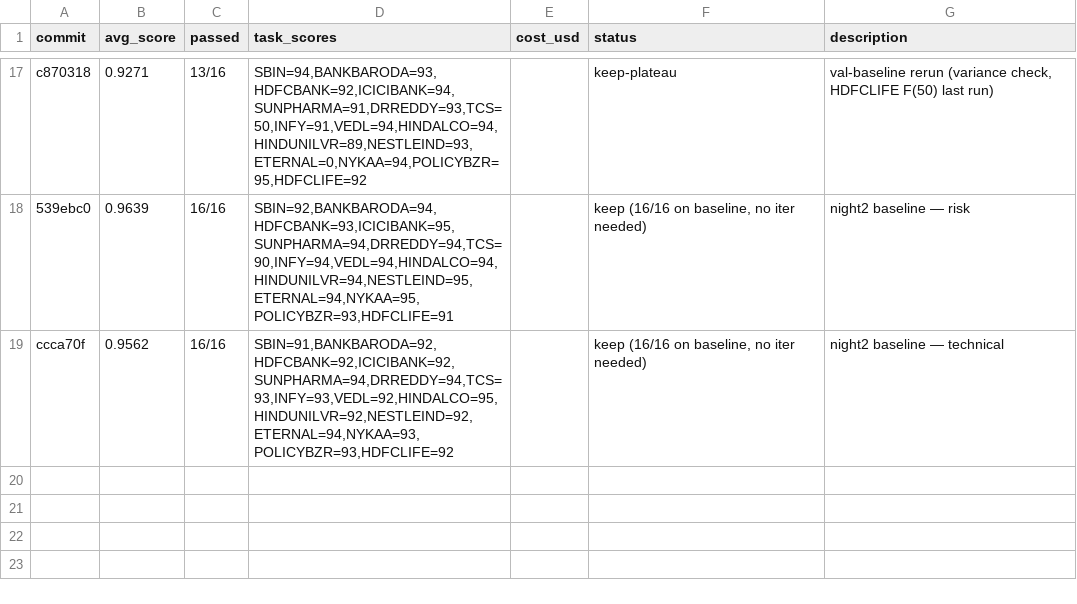
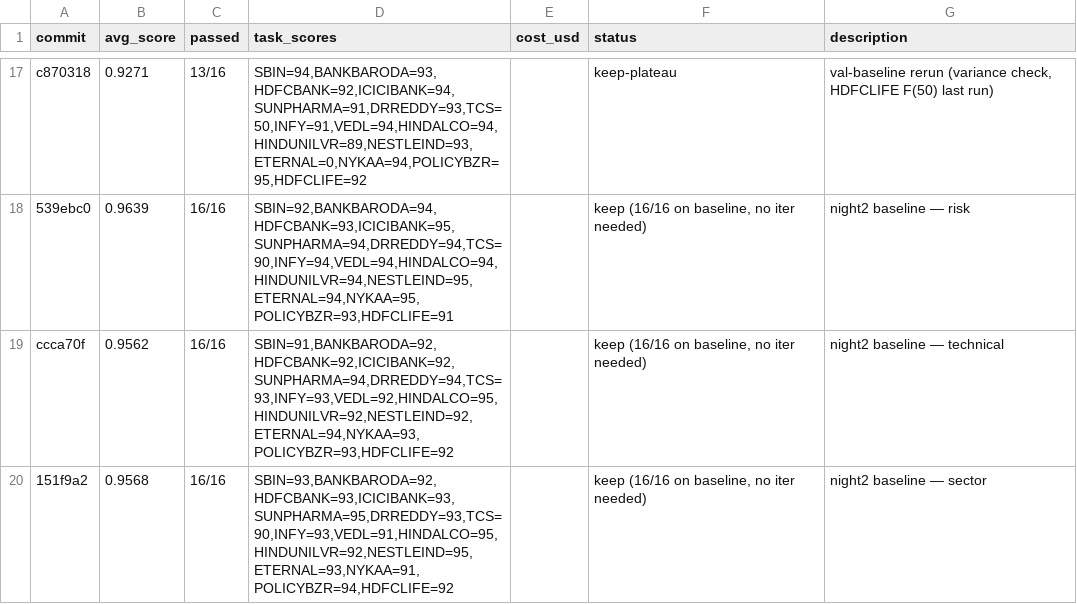
Before and after one commit to tarangdeep-goel-by/equity-research, a TSV file: autoagent-pilot/results.tsv, drawn as a sheet; only a part is shown, gaps mark what is left out; the diff names each change by its address in the sheet, - before the commit and + after, or states it on an @@ line.

Commit message:
autoagent-pilot: sector locked at baseline — 16/16 A-, avg 0.9568

```diff
--- a/autoagent-pilot/results.tsv
+++ b/autoagent-pilot/results.tsv
+row 20: 151f9a2 | 0.9568 | 16/16 | SBIN=93,BANKBARODA=92,HDFCBANK=93,ICICIBANK=93,SUNPHARMA=95,DRREDDY=93,TCS=90,INFY=93,VEDL=91,HINDALCO=95,HINDUNILVR=92,NESTLEIND=95,ETERNAL=93,NYKAA=91,POLICYBZR=94,HDFCLIFE=92 |  | keep (16/16 on baseline, no iter needed) | night2 baseline — sector
```
